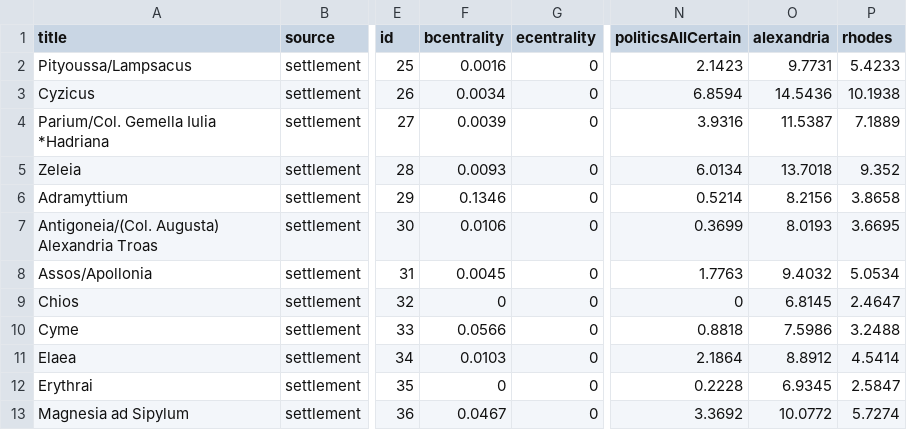
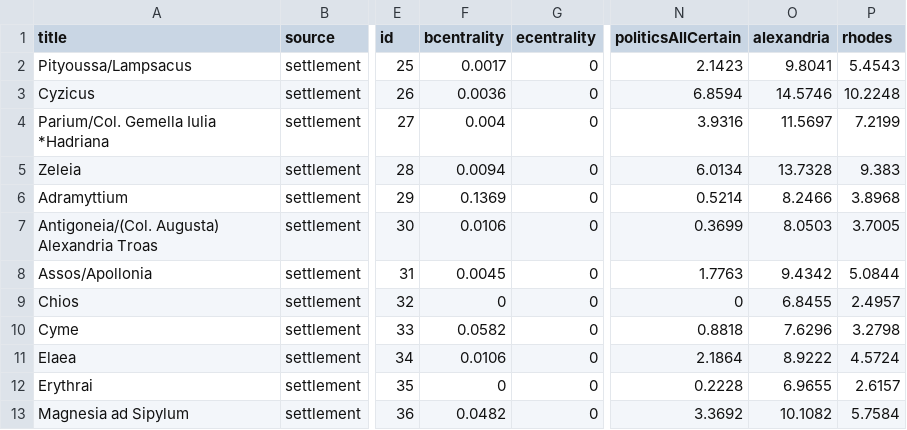
Before and after one commit to adammertel/gehir.isis-network, a CSV file: data/settlements.csv, drawn as a sheet; only a part is shown, gaps mark what is left out; the diff covers the shown part only; the diff names each change by its address in the sheet, - before the commit and + after, or states it on an @@ line.

```diff
--- a/data/settlements.csv
+++ b/data/settlements.csv
-F2 (bcentrality): 0.0016
+F2 (bcentrality): 0.0017
-O2 (alexandria): 9.7731
+O2 (alexandria): 9.8041
-P2 (rhodes): 5.4233
+P2 (rhodes): 5.4543
-F3 (bcentrality): 0.0034
+F3 (bcentrality): 0.0036
-O3 (alexandria): 14.5436
+O3 (alexandria): 14.5746
-P3 (rhodes): 10.1938
+P3 (rhodes): 10.2248
-F4 (bcentrality): 0.0039
+F4 (bcentrality): 0.004
-O4 (alexandria): 11.5387
+O4 (alexandria): 11.5697
-P4 (rhodes): 7.1889
+P4 (rhodes): 7.2199
-F5 (bcentrality): 0.0093
+F5 (bcentrality): 0.0094
-O5 (alexandria): 13.7018
+O5 (alexandria): 13.7328
-P5 (rhodes): 9.352
+P5 (rhodes): 9.383
-F6 (bcentrality): 0.1346
+F6 (bcentrality): 0.1369
-O6 (alexandria): 8.2156
+O6 (alexandria): 8.2466
-P6 (rhodes): 3.8658
+P6 (rhodes): 3.8968
-O7 (alexandria): 8.0193
+O7 (alexandria): 8.0503
-P7 (rhodes): 3.6695
+P7 (rhodes): 3.7005
-O8 (alexandria): 9.4032
+O8 (alexandria): 9.4342
-P8 (rhodes): 5.0534
+P8 (rhodes): 5.0844
-O9 (alexandria): 6.8145
+O9 (alexandria): 6.8455
-P9 (rhodes): 2.4647
+P9 (rhodes): 2.4957
-F10 (bcentrality): 0.0566
+F10 (bcentrality): 0.0582
-O10 (alexandria): 7.5986
+O10 (alexandria): 7.6296
-P10 (rhodes): 3.2488
+P10 (rhodes): 3.2798
-F11 (bcentrality): 0.0103
+F11 (bcentrality): 0.0106
-O11 (alexandria): 8.8912
+O11 (alexandria): 8.9222
-P11 (rhodes): 4.5414
+P11 (rhodes): 4.5724
-O12 (alexandria): 6.9345
+O12 (alexandria): 6.9655
-P12 (rhodes): 2.5847
+P12 (rhodes): 2.6157
-F13 (bcentrality): 0.0467
+F13 (bcentrality): 0.0482
-O13 (alexandria): 10.0772
+O13 (alexandria): 10.1082
-P13 (rhodes): 5.7274
+P13 (rhodes): 5.7584
```
Also changed, not shown: 117 edited cells elsewhere in this file, data/nodes.csv, 3 other files.
